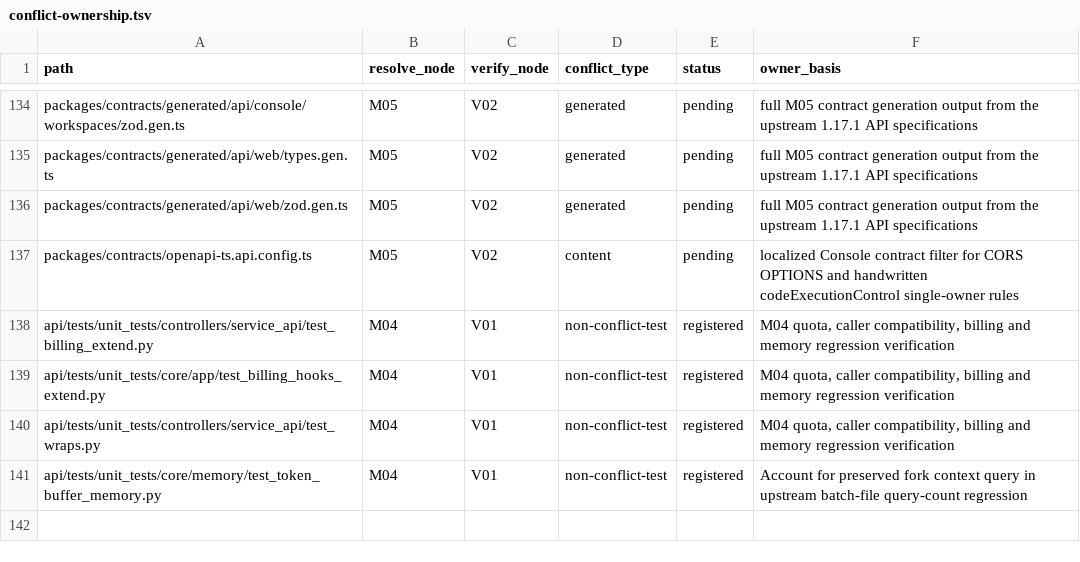
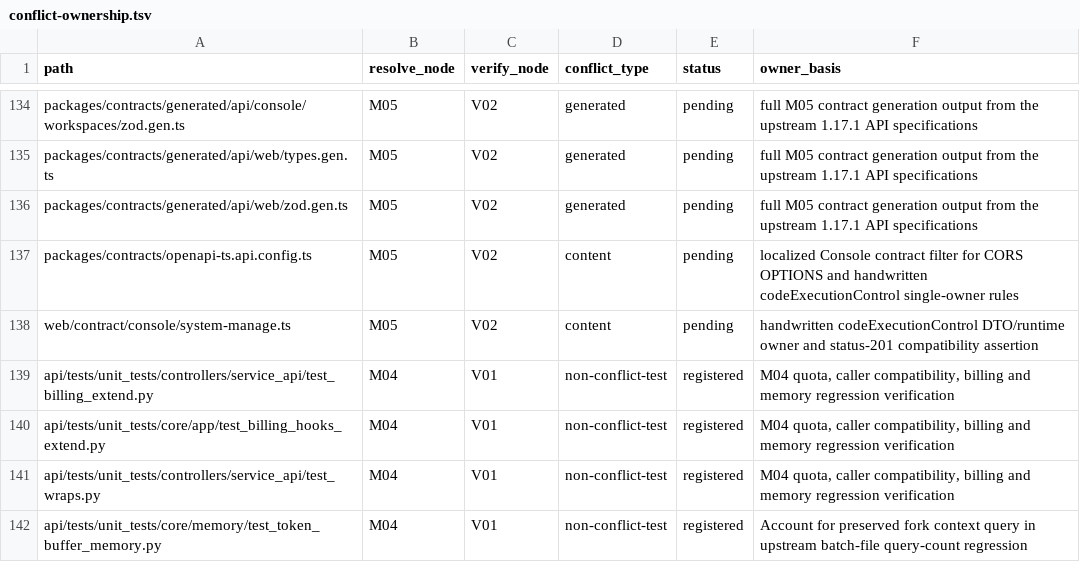
Before and after one commit to YFGaia/dify-plus, a TSV file: openspec/changes/merge-upstream-1-17-1/research/conflict-ownership.tsv, drawn as a sheet; only a part is shown, gaps mark what is left out; the diff names each change by its address in the sheet, - before the commit and + after, or states it on an @@ line.

```diff
--- a/openspec/changes/merge-upstream-1-17-1/research/conflict-ownership.tsv
+++ b/openspec/changes/merge-upstream-1-17-1/research/conflict-ownership.tsv
+row 138: web/contract/console/system-manage.ts | M05 | V02 | content | pending | handwritten codeExecutionControl DTO/runtime owner and status-201 compatibility assertion
```
Also changed, not shown: 6 other files.
